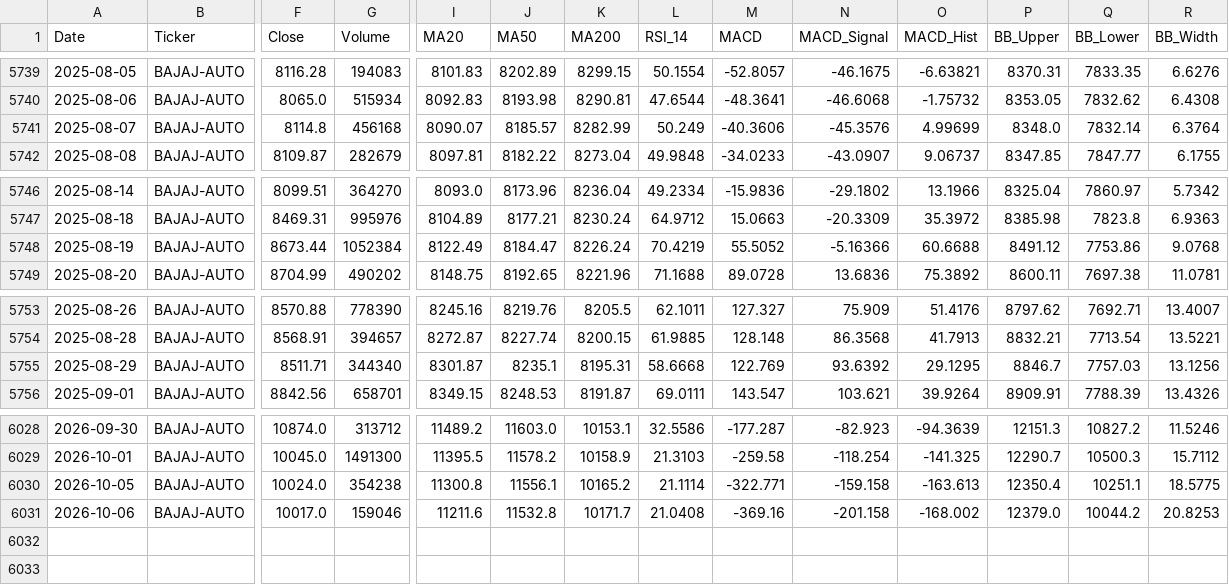
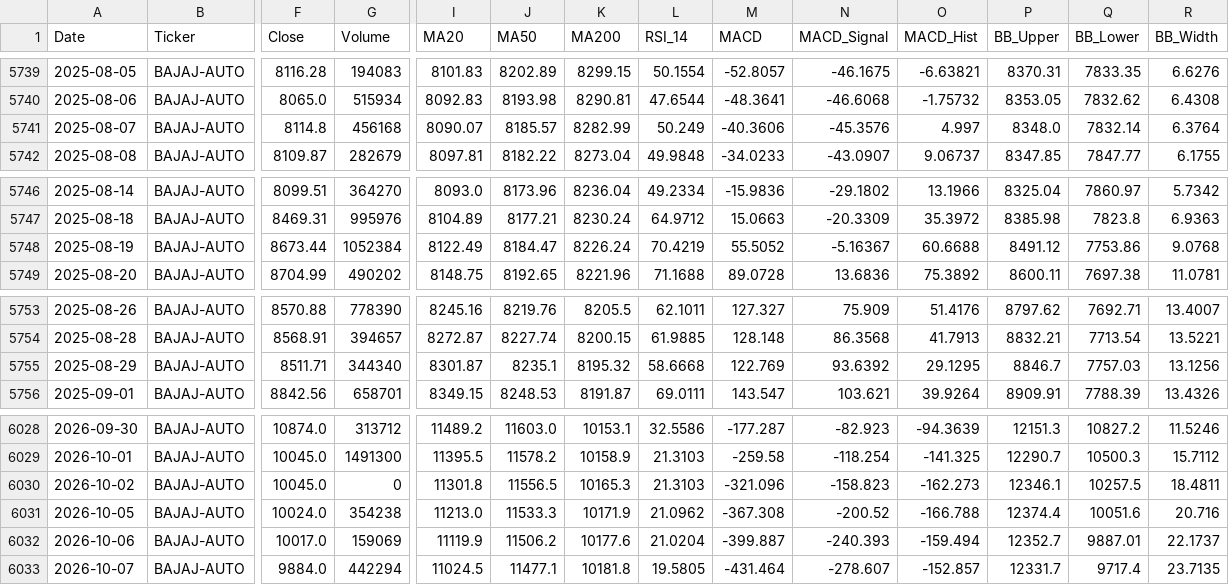
Before and after one commit to wimpypython/nifty-stock-intelligence, a CSV file: data/historical/BAJAJ-AUTO.csv, drawn as a sheet; only a part is shown, gaps mark what is left out; addresses are those after the commit; rows hold the shown columns only; the diff covers the shown part only; the diff names each change by its address in the sheet, - before the commit and + after, or states it on an @@ line.

```diff
--- a/data/historical/BAJAJ-AUTO.csv
+++ b/data/historical/BAJAJ-AUTO.csv
-O5741 (MACD_Hist): 4.99699
+O5741 (MACD_Hist): 4.997
-N5748 (MACD_Signal): -5.16366
+N5748 (MACD_Signal): -5.16367
-K5755 (MA200): 8195.31
+K5755 (MA200): 8195.32
+row 6030: 2026-10-02 | BAJAJ-AUTO | 10045.0 | 0 | 11301.8 | 11556.5 | 10165.3 | 21.3103 | -321.096 | -158.823 | -162.273 | 12346.1 | 10257.5 | 18.4811
-I6031 (MA20): 11300.8
+I6031 (MA20): 11213.0
-J6031 (MA50): 11556.1
+J6031 (MA50): 11533.3
-K6031 (MA200): 10165.2
+K6031 (MA200): 10171.9
-L6031 (RSI_14): 21.1114
+L6031 (RSI_14): 21.0962
-M6031 (MACD): -322.771
+M6031 (MACD): -367.308
-N6031 (MACD_Signal): -159.158
+N6031 (MACD_Signal): -200.52
-O6031 (MACD_Hist): -163.613
+O6031 (MACD_Hist): -166.788
-P6031 (BB_Upper): 12350.4
+P6031 (BB_Upper): 12374.4
-Q6031 (BB_Lower): 10251.1
+Q6031 (BB_Lower): 10051.6
-R6031 (BB_Width): 18.5775
+R6031 (BB_Width): 20.716
-G6032 (Volume): 159046
+G6032 (Volume): 159069
-I6032 (MA20): 11211.6
+I6032 (MA20): 11119.9
-J6032 (MA50): 11532.8
+J6032 (MA50): 11506.2
-K6032 (MA200): 10171.7
+K6032 (MA200): 10177.6
-L6032 (RSI_14): 21.0408
+L6032 (RSI_14): 21.0204
-M6032 (MACD): -369.16
+M6032 (MACD): -399.887
-N6032 (MACD_Signal): -201.158
+N6032 (MACD_Signal): -240.393
-O6032 (MACD_Hist): -168.002
+O6032 (MACD_Hist): -159.494
-P6032 (BB_Upper): 12379.0
+P6032 (BB_Upper): 12352.7
-Q6032 (BB_Lower): 10044.2
+Q6032 (BB_Lower): 9887.01
-R6032 (BB_Width): 20.8253
+R6032 (BB_Width): 22.1737
+row 6033: 2026-10-07 | BAJAJ-AUTO | 9884.0 | 442294 | 11024.5 | 11477.1 | 10181.8 | 19.5805 | -431.464 | -278.607 | -152.857 | 12331.7 | 9717.4 | 23.7135
```
Also changed, not shown: 69 edited cells elsewhere in this file, data/historical/HDFCLIFE.csv, data/historical/HEROMOTOCO.csv, 51 other files.
